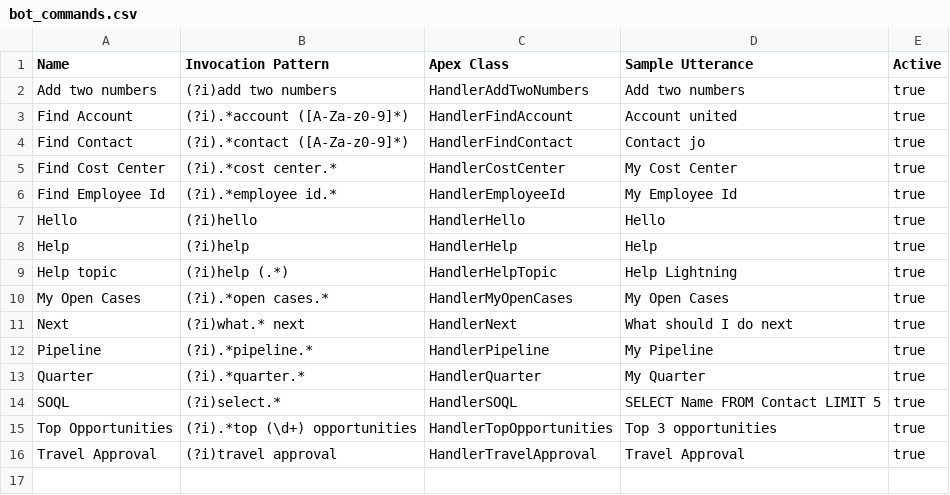
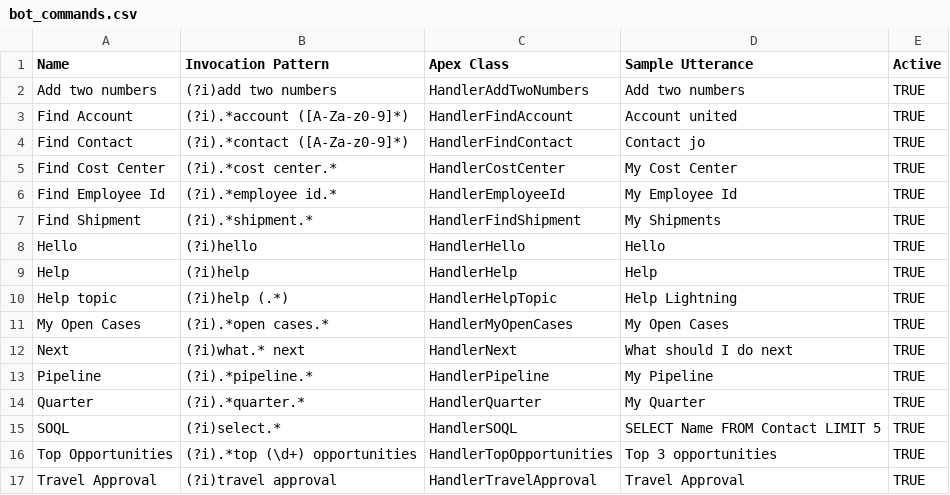
Before and after one commit to kvanderwyk/Booksmahtbot, a CSV file: bot_commands.csv, drawn as a sheet.

Commit message:
Add FindShipment bot command

```diff
--- a/bot_commands.csv
+++ b/bot_commands.csv
@@ -1,16 +1,17 @@
 Name,Invocation Pattern,Apex Class,Sample Utterance,Active
-Add two numbers,(?i)add two numbers,HandlerAddTwoNumbers,Add two numbers,true
-Find Account,(?i).*account ([A-Za-z0-9]*),HandlerFindAccount,Account united,true
-Find Contact,(?i).*contact ([A-Za-z0-9]*),HandlerFindContact,Contact jo,true
-Find Cost Center,(?i).*cost center.*,HandlerCostCenter,My Cost Center,true
-Find Employee Id,(?i).*employee id.*,HandlerEmployeeId,My Employee Id,true
-Hello,(?i)hello,HandlerHello,Hello,true
-Help,(?i)help,HandlerHelp,Help,true
-Help topic,(?i)help (.*),HandlerHelpTopic,Help Lightning,true
-My Open Cases,(?i).*open cases.*,HandlerMyOpenCases,My Open Cases,true
-Next,(?i)what.* next,HandlerNext,What should I do next,true
-Pipeline,(?i).*pipeline.*,HandlerPipeline,My Pipeline,true
-Quarter,(?i).*quarter.*,HandlerQuarter,My Quarter,true
-SOQL,(?i)select.*,HandlerSOQL,SELECT Name FROM Contact LIMIT 5,true
-Top Opportunities,(?i).*top (\d+) opportunities,HandlerTopOpportunities,Top 3 opportunities,true
-Travel Approval,(?i)travel approval,HandlerTravelApproval,Travel Approval,true
+Add two numbers,(?i)add two numbers,HandlerAddTwoNumbers,Add two numbers,TRUE
+Find Account,(?i).*account ([A-Za-z0-9]*),HandlerFindAccount,Account united,TRUE
+Find Contact,(?i).*contact ([A-Za-z0-9]*),HandlerFindContact,Contact jo,TRUE
+Find Cost Center,(?i).*cost center.*,HandlerCostCenter,My Cost Center,TRUE
+Find Employee Id,(?i).*employee id.*,HandlerEmployeeId,My Employee Id,TRUE
+Find Shipment,(?i).*shipment.*,HandlerFindShipment,My Shipments,TRUE
+Hello,(?i)hello,HandlerHello,Hello,TRUE
+Help,(?i)help,HandlerHelp,Help,TRUE
+Help topic,(?i)help (.*),HandlerHelpTopic,Help Lightning,TRUE
+My Open Cases,(?i).*open cases.*,HandlerMyOpenCases,My Open Cases,TRUE
+Next,(?i)what.* next,HandlerNext,What should I do next,TRUE
+Pipeline,(?i).*pipeline.*,HandlerPipeline,My Pipeline,TRUE
+Quarter,(?i).*quarter.*,HandlerQuarter,My Quarter,TRUE
+SOQL,(?i)select.*,HandlerSOQL,SELECT Name FROM Contact LIMIT 5,TRUE
+Top Opportunities,(?i).*top (\d+) opportunities,HandlerTopOpportunities,Top 3 opportunities,TRUE
+Travel Approval,(?i)travel approval,HandlerTravelApproval,Travel Approval,TRUE
```
Also changed, not shown: 2 other files.
